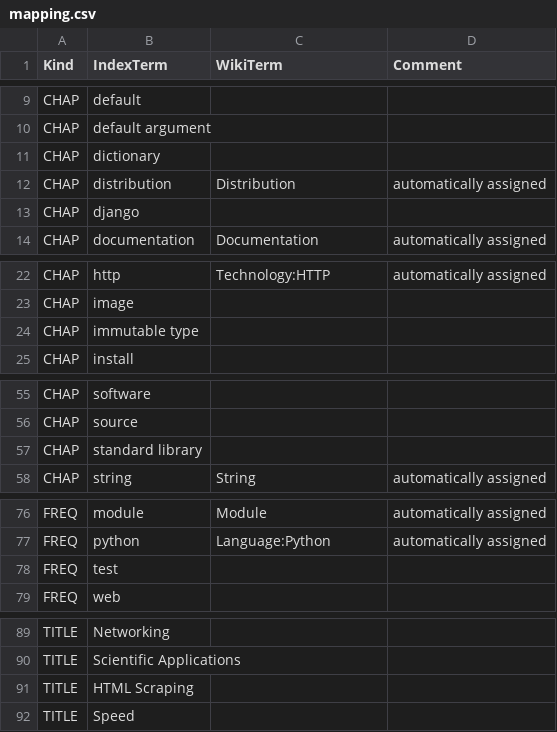
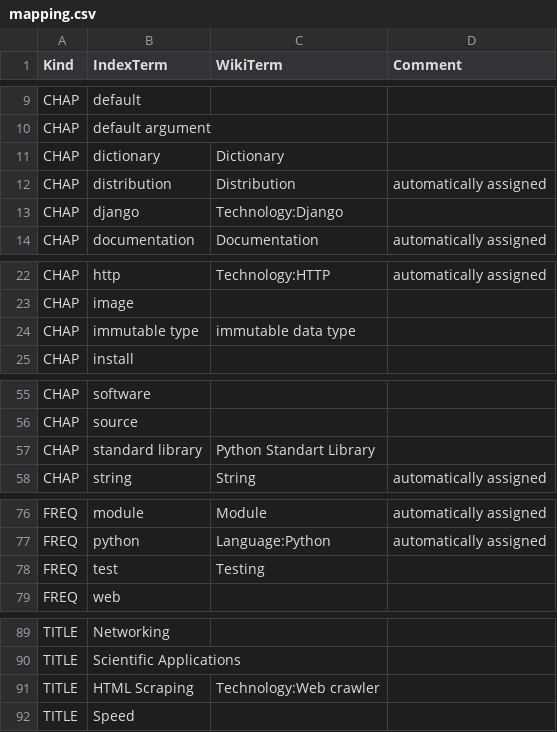
Before and after one commit to 101companies/101integrate, a CSV file: data/perbook/HGP/metadata/mapping.csv, drawn as a sheet; only a part is shown, gaps mark what is left out.

Commit message:
added mapping for new wiki-pages

```diff
--- a/data/perbook/HGP/metadata/mapping.csv
+++ b/data/perbook/HGP/metadata/mapping.csv
@@ -10,5 +10,5 @@ CHAP,default,,
 CHAP,default argument,,
-CHAP,dictionary,,
+CHAP,dictionary,Dictionary,
 CHAP,distribution,Distribution,automatically assigned
-CHAP,django,,
+CHAP,django,Technology:Django,
 CHAP,documentation,Documentation,automatically assigned
@@ -23,3 +23,3 @@ CHAP,http,Technology:HTTP,automatically assigned
 CHAP,image,,
-CHAP,immutable type,,
+CHAP,immutable type,immutable data type,
 CHAP,install,,
@@ -56,3 +56,3 @@ CHAP,software,,
 CHAP,source,,
-CHAP,standard library,,
+CHAP,standard library,Python Standart Library,
 CHAP,string,String,automatically assigned
@@ -77,3 +77,3 @@ FREQ,module,Module,automatically assigned
 FREQ,python,Language:Python,automatically assigned
-FREQ,test,,
+FREQ,test,Testing,
 FREQ,web,,
@@ -90,3 +90,3 @@ TITLE,Networking,,
 TITLE,Scientific Applications,,
-TITLE,HTML Scraping,,
+TITLE,HTML Scraping,Technology:Web crawler,
 TITLE,Speed,,
```
Also changed, not shown: data/perbook/DIP/metadata/mapping.csv, data/perbook/WBPP/metadata/mapping.csv, 1 other file.
